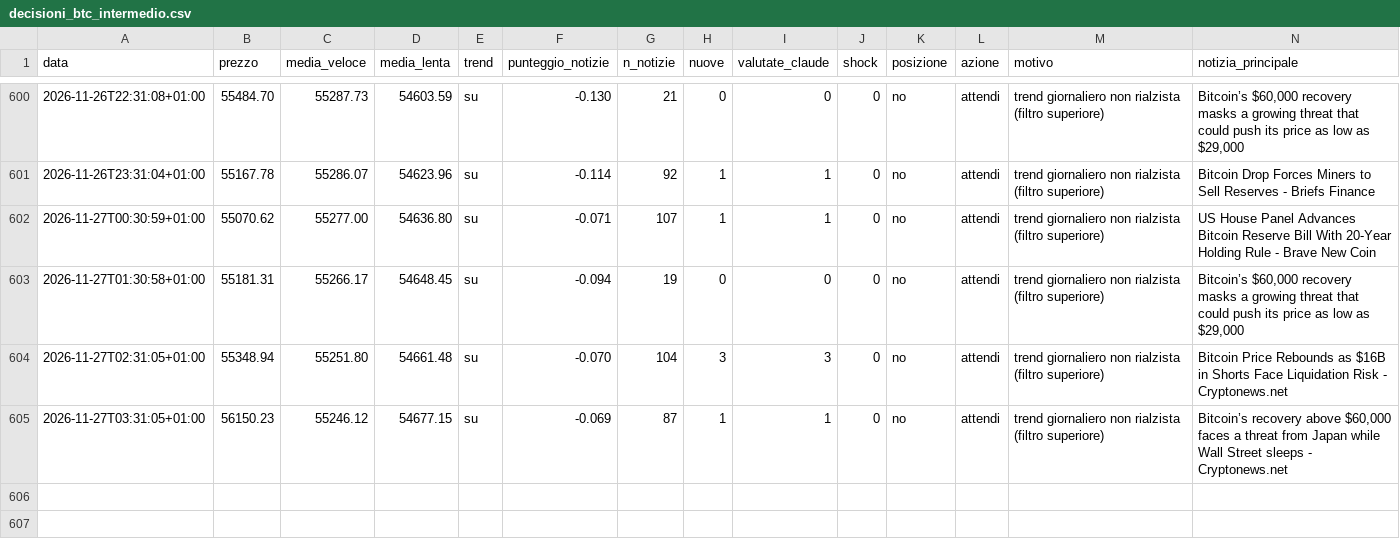
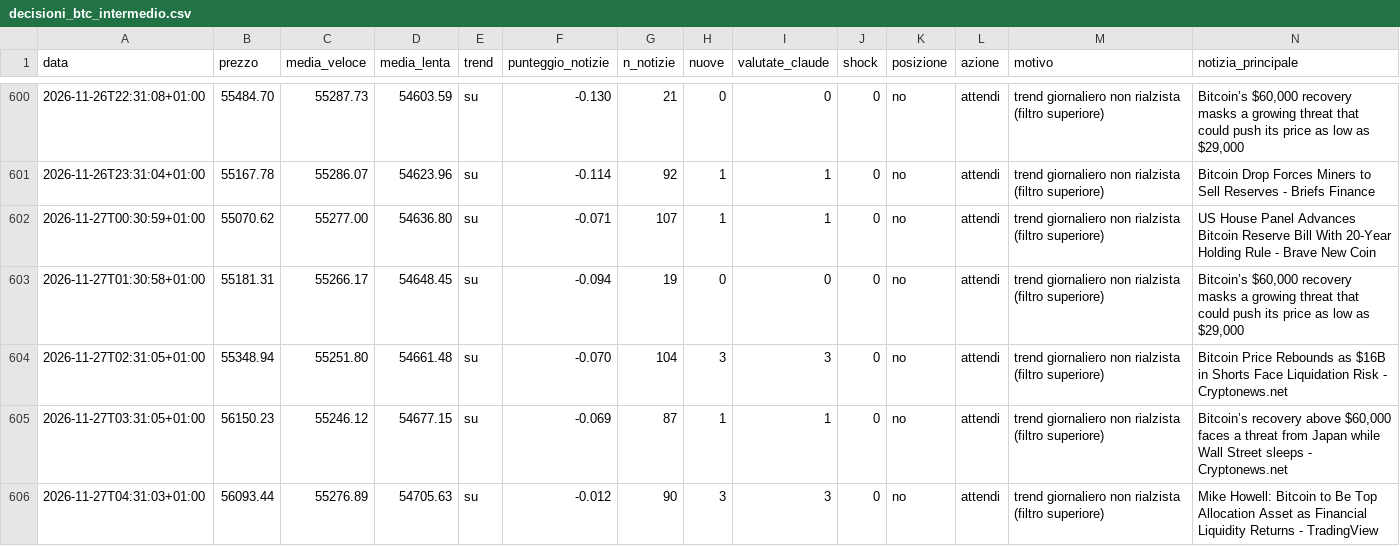
Before and after one commit to Van3d-max/sol-sentinel-, a CSV file: decisioni_btc_intermedio.csv, drawn as a sheet; only a part is shown, gaps mark what is left out; rows hold the shown columns only; the diff names each change by its address in the sheet, - before the commit and + after, or states it on an @@ line.

```diff
--- a/decisioni_btc_intermedio.csv
+++ b/decisioni_btc_intermedio.csv
+row 606: 2026-11-27T04:31:03+01:00 | 56093.44 | 55276.89 | 54705.63 | su | -0.012 | 90 | 3 | 3 | 0 | no | attendi | trend giornaliero non rialzista (filtro superiore) | Mike Howell: Bitcoin to Be Top Allocation Asset as Financial Liquidity Returns - TradingView
```
Also changed, not shown: decisioni_btc_lento.csv, decisioni_eth_intermedio.csv, 29 other files.
